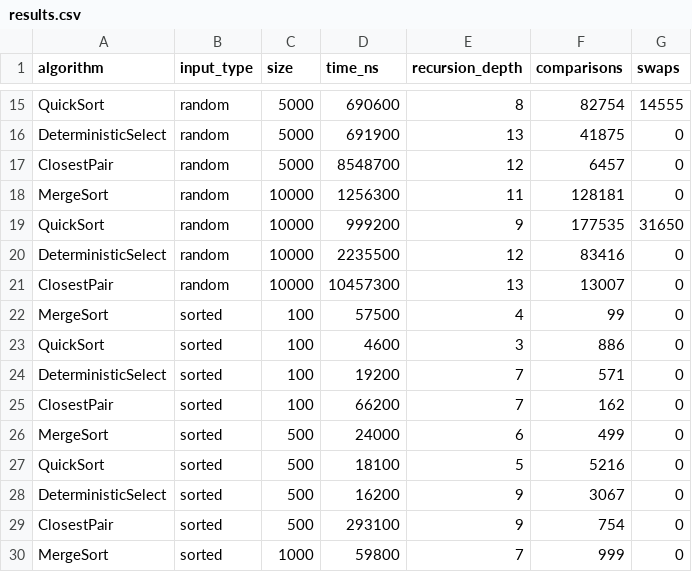
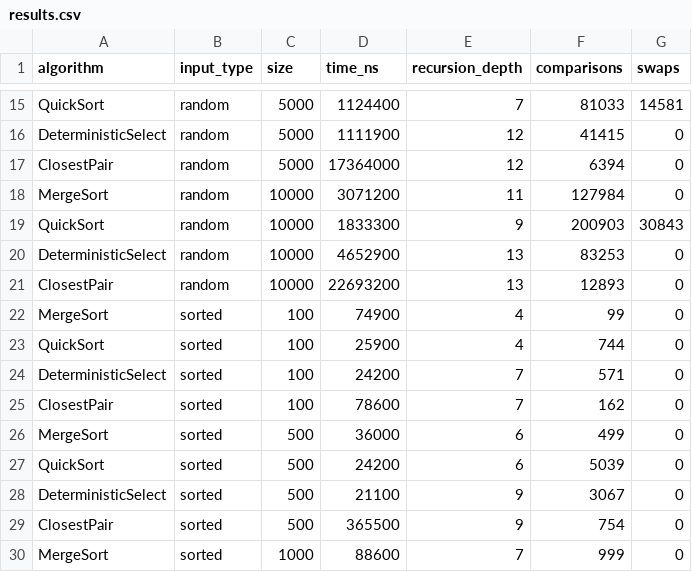
Before and after one commit to anelmelis/asik1-divide-and-conquer, a CSV file: results/results.csv, drawn as a sheet; only a part is shown, gaps mark what is left out; the diff covers the shown part only; the diff names each change by its address in the sheet, - before the commit and + after, or states it on an @@ line.

```diff
--- a/results/results.csv
+++ b/results/results.csv
-D15 (time_ns): 690600
+D15 (time_ns): 1124400
-E15 (recursion_depth): 8
+E15 (recursion_depth): 7
-F15 (comparisons): 82754
+F15 (comparisons): 81033
-G15 (swaps): 14555
+G15 (swaps): 14581
-D16 (time_ns): 691900
+D16 (time_ns): 1111900
-E16 (recursion_depth): 13
+E16 (recursion_depth): 12
-F16 (comparisons): 41875
+F16 (comparisons): 41415
-D17 (time_ns): 8548700
+D17 (time_ns): 17364000
-F17 (comparisons): 6457
+F17 (comparisons): 6394
-D18 (time_ns): 1256300
+D18 (time_ns): 3071200
-F18 (comparisons): 128181
+F18 (comparisons): 127984
-D19 (time_ns): 999200
+D19 (time_ns): 1833300
-F19 (comparisons): 177535
+F19 (comparisons): 200903
-G19 (swaps): 31650
+G19 (swaps): 30843
-D20 (time_ns): 2235500
+D20 (time_ns): 4652900
-E20 (recursion_depth): 12
+E20 (recursion_depth): 13
-F20 (comparisons): 83416
+F20 (comparisons): 83253
-D21 (time_ns): 10457300
+D21 (time_ns): 22693200
-F21 (comparisons): 13007
+F21 (comparisons): 12893
-D22 (time_ns): 57500
+D22 (time_ns): 74900
-D23 (time_ns): 4600
+D23 (time_ns): 25900
-E23 (recursion_depth): 3
+E23 (recursion_depth): 4
-F23 (comparisons): 886
+F23 (comparisons): 744
-D24 (time_ns): 19200
+D24 (time_ns): 24200
-D25 (time_ns): 66200
+D25 (time_ns): 78600
-D26 (time_ns): 24000
+D26 (time_ns): 36000
-D27 (time_ns): 18100
+D27 (time_ns): 24200
-E27 (recursion_depth): 5
+E27 (recursion_depth): 6
-F27 (comparisons): 5216
+F27 (comparisons): 5039
-D28 (time_ns): 16200
+D28 (time_ns): 21100
-D29 (time_ns): 293100
+D29 (time_ns): 365500
-D30 (time_ns): 59800
+D30 (time_ns): 88600
```
Also changed, not shown: 125 edited cells elsewhere in this file, 4 other files.
